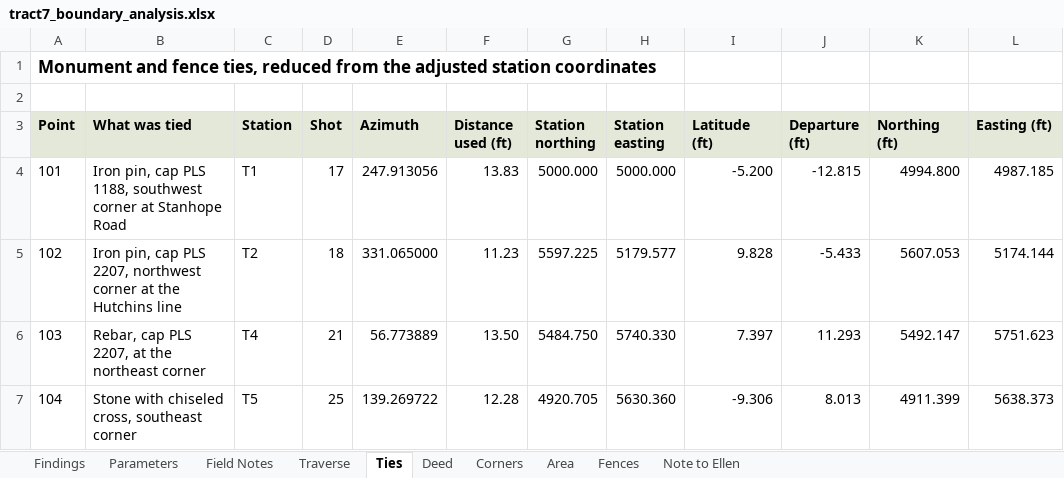
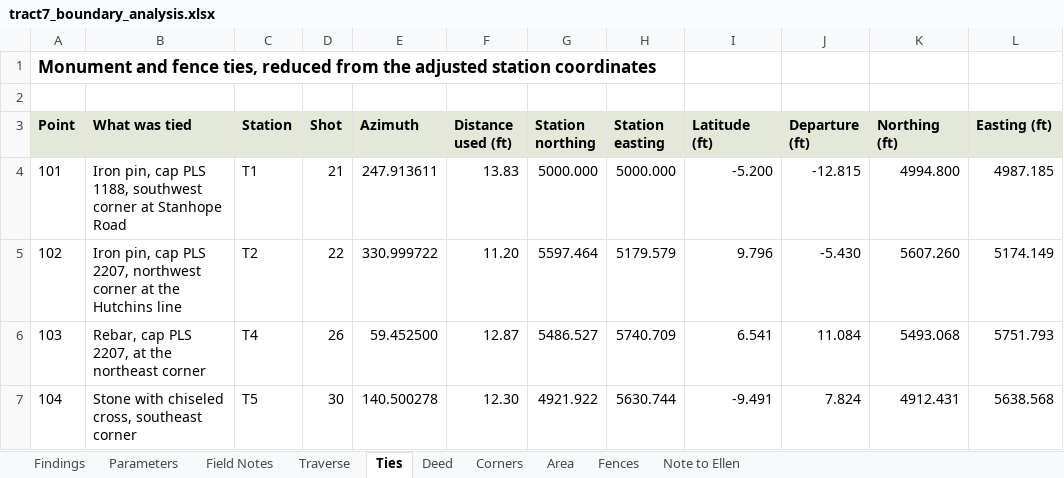
Before and after one commit to goatware-ai/snk-hazy, an Excel workbook: submissions/06-tract7-boundary-retracement/solution/tract7_boundary_analysis.xlsx, sheet Ties, drawn as a sheet; only a part is shown; values as stored, in another font and other column widths than the file's, no borders; the diff covers the shown part only; the diff names each change by its address in the sheet, - before the commit and + after, or states it on an @@ line.

```diff
--- a/submissions/06-tract7-boundary-retracement/solution/tract7_boundary_analysis.xlsx (sheet Ties)
+++ b/submissions/06-tract7-boundary-retracement/solution/tract7_boundary_analysis.xlsx (sheet Ties)
-D4 (Shot): 17
+D4 (Shot): 21
-E4 (Azimuth): 247.913056
+E4 (Azimuth): 247.913611
-D5 (Shot): 18
+D5 (Shot): 22
-E5 (Azimuth): 331.065000
+E5 (Azimuth): 330.999722
-F5 (Distance used (ft)): 11.23
+F5 (Distance used (ft)): 11.20
-G5 (Station northing): 5597.225
+G5 (Station northing): 5597.464
-H5 (Station easting): 5179.577
+H5 (Station easting): 5179.579
-I5 (Latitude (ft)): 9.828
+I5 (Latitude (ft)): 9.796
-J5 (Departure (ft)): -5.433
+J5 (Departure (ft)): -5.430
-K5 (Northing (ft)): 5607.053
+K5 (Northing (ft)): 5607.260
-L5 (Easting (ft)): 5174.144
+L5 (Easting (ft)): 5174.149
-D6 (Shot): 21
+D6 (Shot): 26
-E6 (Azimuth): 56.773889
+E6 (Azimuth): 59.452500
-F6 (Distance used (ft)): 13.50
+F6 (Distance used (ft)): 12.87
-G6 (Station northing): 5484.750
+G6 (Station northing): 5486.527
-H6 (Station easting): 5740.330
+H6 (Station easting): 5740.709
-I6 (Latitude (ft)): 7.397
+I6 (Latitude (ft)): 6.541
-J6 (Departure (ft)): 11.293
+J6 (Departure (ft)): 11.084
-K6 (Northing (ft)): 5492.147
+K6 (Northing (ft)): 5493.068
-L6 (Easting (ft)): 5751.623
+L6 (Easting (ft)): 5751.793
-D7 (Shot): 25
+D7 (Shot): 30
-E7 (Azimuth): 139.269722
+E7 (Azimuth): 140.500278
-F7 (Distance used (ft)): 12.28
+F7 (Distance used (ft)): 12.30
-G7 (Station northing): 4920.705
+G7 (Station northing): 4921.922
-H7 (Station easting): 5630.360
+H7 (Station easting): 5630.744
-I7 (Latitude (ft)): -9.306
+I7 (Latitude (ft)): -9.491
-J7 (Departure (ft)): 8.013
+J7 (Departure (ft)): 7.824
-K7 (Northing (ft)): 4911.399
+K7 (Northing (ft)): 4912.431
-L7 (Easting (ft)): 5638.373
+L7 (Easting (ft)): 5638.568
```
Also changed, not shown: 5 added rows, 3 removed rows and 103 edited cells elsewhere in this sheet, sheet Field Notes, sheet Traverse, sheet Deed, sheet Findings, sheet Corners, sheet Fences, 3 more sheets, formulas that keep their value, submissions/03-pretreatment-smr-q3-2026/inputs/lab_results_apr_sep2026.xlsx, submissions/03-pretreatment-smr-q3-2026/solution/vandeveer_smr_q3_2026.xlsx, 54 other files.
